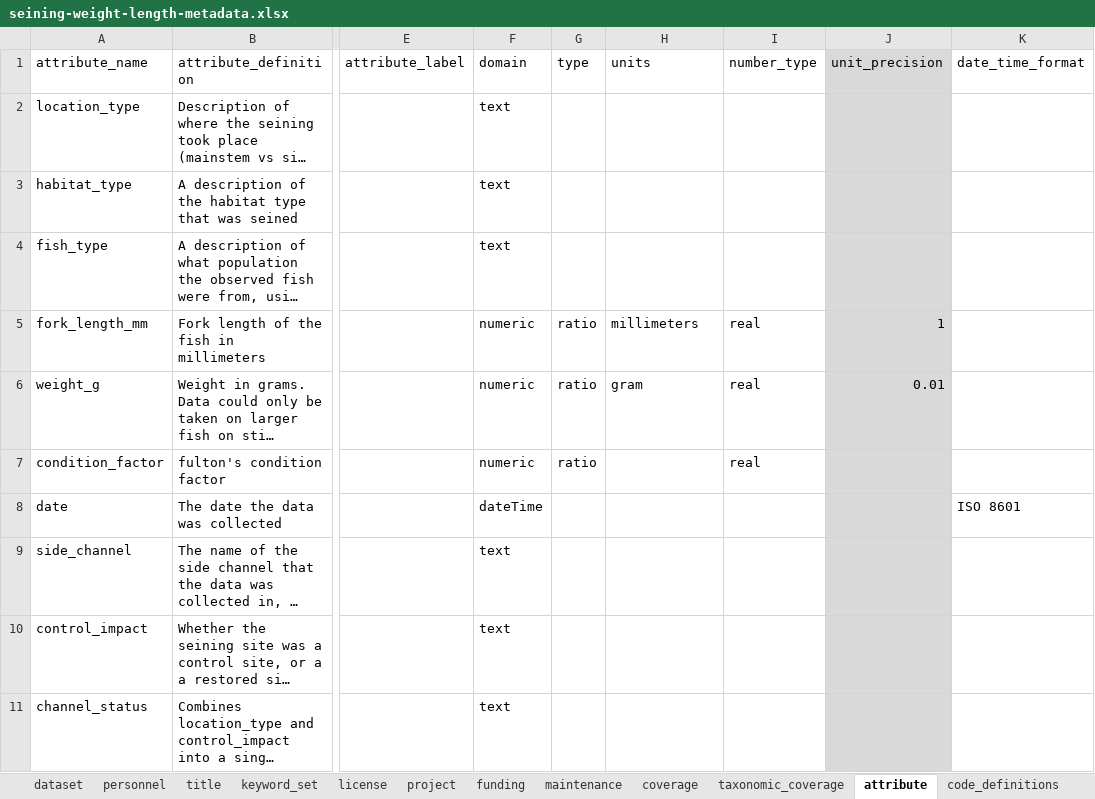
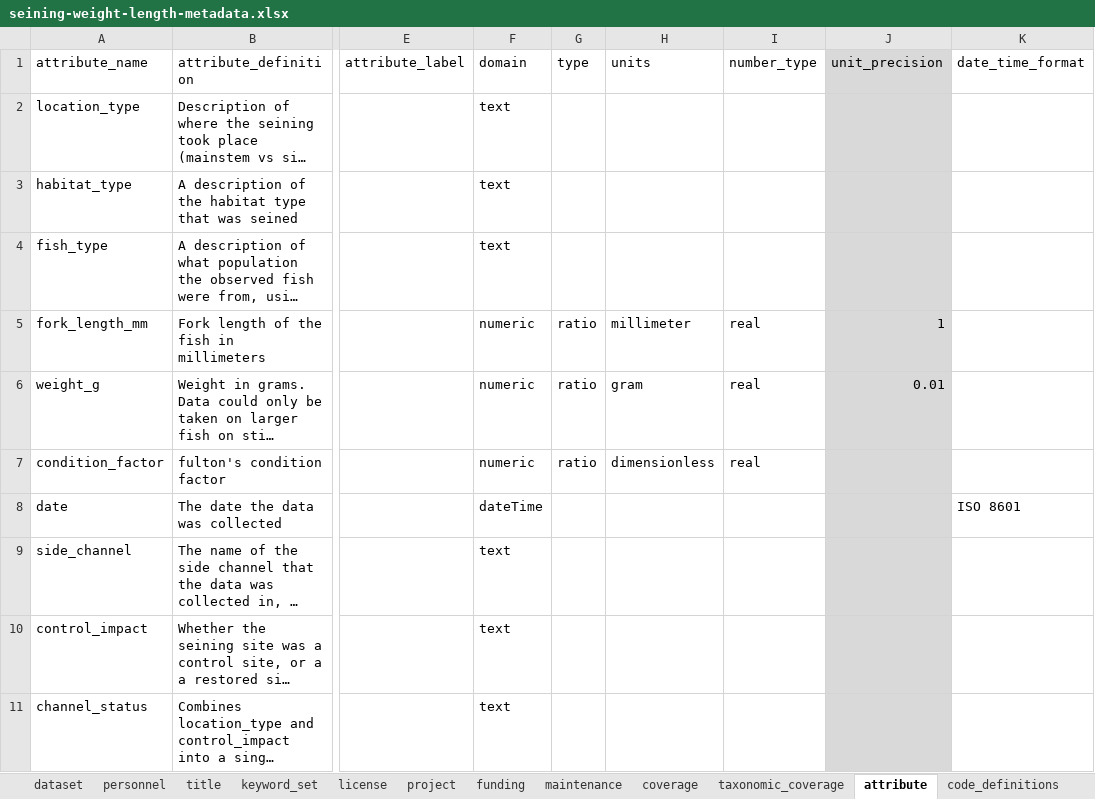
Before and after one commit to FlowWest/edi.749.1, an Excel workbook: data-raw/mandy-salmanid-habitat-monitoring/Seining Data/seining-weight-length-metadata.xlsx, sheet attribute, drawn as a sheet; only a part is shown, gaps mark what is left out; long unchanged cells end in …; values as stored, in another font and other column widths than the file's, no borders; the diff names each change by its address in the sheet, - before the commit and + after, or states it on an @@ line.

```diff
--- a/data-raw/mandy-salmanid-habitat-monitoring/Seining Data/seining-weight-length-metadata.xlsx (sheet attribute)
+++ b/data-raw/mandy-salmanid-habitat-monitoring/Seining Data/seining-weight-length-metadata.xlsx (sheet attribute)
-H5 (units): millimeters
+H5 (units): millimeter
-H7 (units): (empty)
+H7 (units): dimensionless
```
Also changed, not shown: data-raw/mandy-salmanid-habitat-monitoring/Enclosure Study - Gut Contents/enclosure-study-gut-contents-metadata.xlsx, data-raw/mandy-salmanid-habitat-monitoring/Microhabitat Use Data/microhabitat-use-metadata.xlsx, 8 other files.
